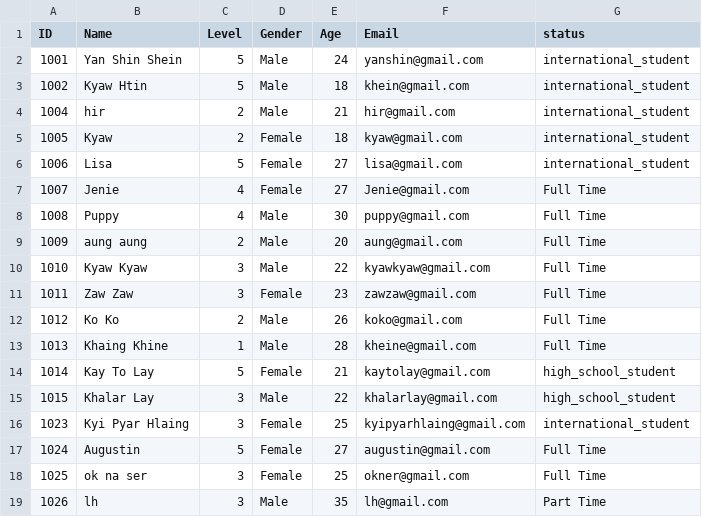
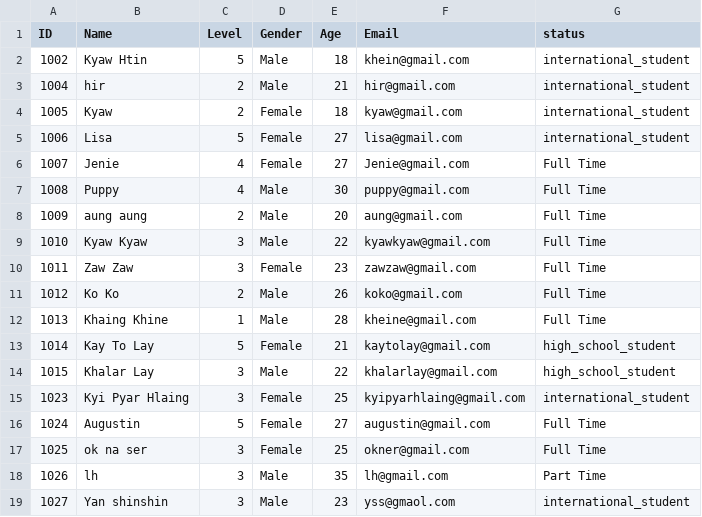
Before and after one commit to Kyawhtin21501/CCC_project, a CSV file: data/staff_dataBase.csv, drawn as a sheet; removed rows and columns are numbered as before the commit, all else as after; the diff names each change by its address in the sheet, - before the commit and + after, or states it on an @@ line.

Commit message:
change user input data base

```diff
--- a/data/staff_dataBase.csv
+++ b/data/staff_dataBase.csv
-row 2: 1001 | Yan Shin Shein | 5 | Male | 24 | yanshin@gmail.com | international_student
+row 19: 1027 | Yan shinshin | 3 | Male | 23 | yss@gmaol.com | international_student
```
Also changed, not shown: 3 other files.
